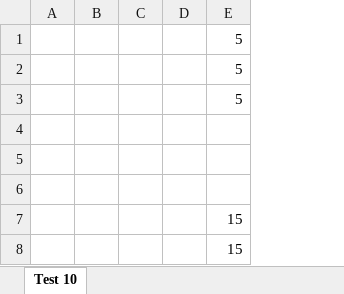
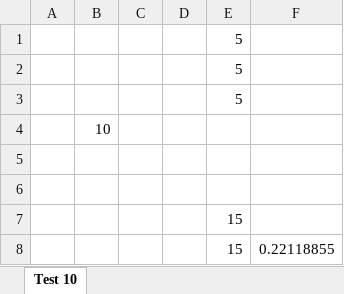
Before and after one commit to EvotecIT/PSWriteExcel, an Excel workbook: Examples/Output/PSWriteExcel.FormulaTest.xlsx, sheet Test 10, drawn as a sheet; values as stored, in another font and other column widths than the file's, no borders; removed rows and columns are numbered as before the commit, all else as after; the diff names each change by its address in the sheet, - before the commit and + after, or states it on an @@ line.

```diff
--- a/Examples/Output/PSWriteExcel.FormulaTest.xlsx (sheet Test 10)
+++ b/Examples/Output/PSWriteExcel.FormulaTest.xlsx (sheet Test 10)
-column B, empty
+column B, row 4: 10
+column F, row 8: 0.22118855
```
Also changed, not shown: 9 other files.
